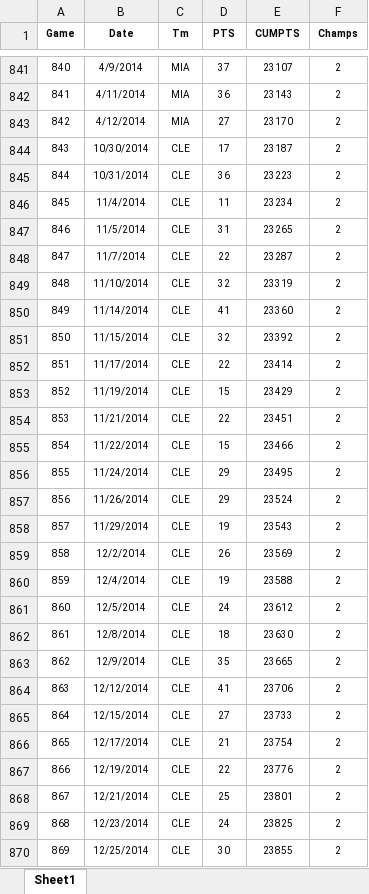
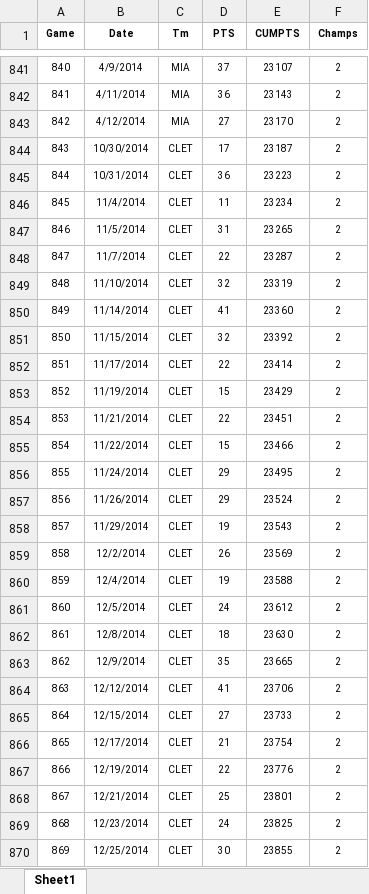
Before and after one commit to mgillis33/nba-scoring, an Excel workbook: data/Lebron.xlsx, sheet Sheet1, drawn as a sheet; only a part is shown, gaps mark what is left out; values as stored, in another font and other column widths than the file's, no borders; the diff covers the shown part only; the diff names each change by its address in the sheet, - before the commit and + after, or states it on an @@ line.

```diff
--- a/data/Lebron.xlsx (sheet Sheet1)
+++ b/data/Lebron.xlsx (sheet Sheet1)
-C844:C870 (Tm): CLE
+C844:C870 (Tm): CLET
```
Also changed, not shown: 274 edited cells elsewhere in this sheet, 2 other files.
